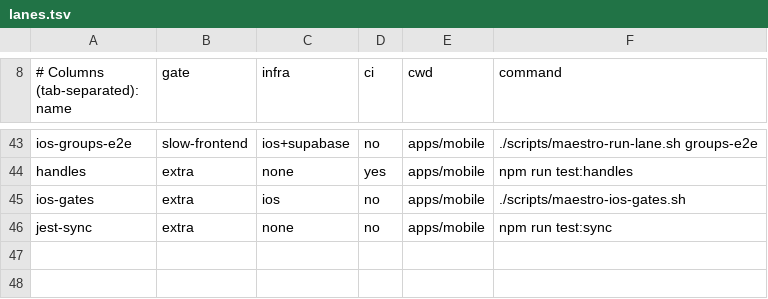
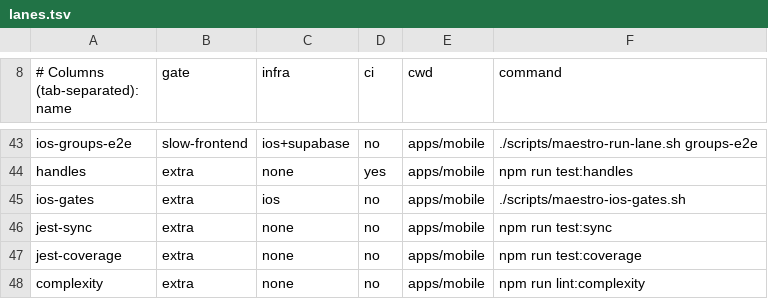
Before and after one commit to Brotherhood-of-Ghisa/BOGA3, a TSV file: scripts/lanes.tsv, drawn as a sheet; only a part is shown, gaps mark what is left out; the diff names each change by its address in the sheet, - before the commit and + after, or states it on an @@ line.

```diff
--- a/scripts/lanes.tsv
+++ b/scripts/lanes.tsv
+row 47: jest-coverage | extra | none | no | apps/mobile | npm run test:coverage
+row 48: complexity | extra | none | no | apps/mobile | npm run lint:complexity
```
Also changed, not shown: 11 other files.
